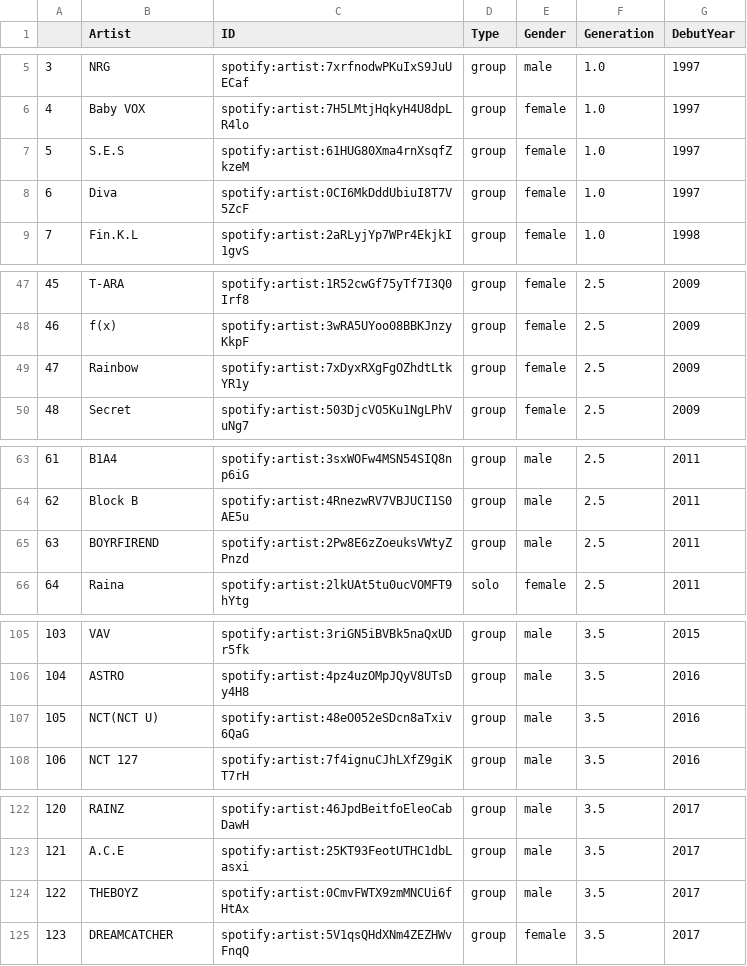
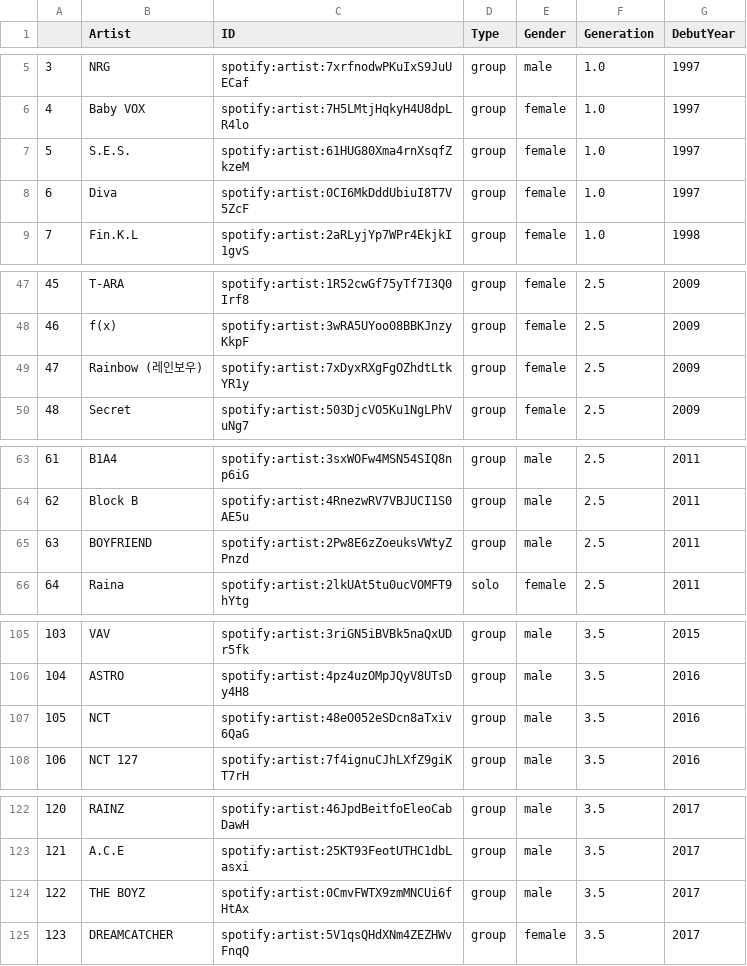
Before and after one commit to marysolomon/KPOPThesis, a CSV file: artist_df.csv, drawn as a sheet; only a part is shown, gaps mark what is left out.

Commit message:
started cleaning process for the songs metadata table

```diff
--- a/artist_df.csv
+++ b/artist_df.csv
@@ -6,3 +6,3 @@
 4,Baby VOX,spotify:artist:7H5LMtjHqkyH4U8dpLR4lo,group,female,1.0,1997
-5,S.E.S,spotify:artist:61HUG80Xma4rnXsqfZkzeM,group,female,1.0,1997
+5,S.E.S.,spotify:artist:61HUG80Xma4rnXsqfZkzeM,group,female,1.0,1997
 6,Diva,spotify:artist:0CI6MkDddUbiuI8T7V5ZcF,group,female,1.0,1997
@@ -48,3 +48,3 @@
 46,f(x),spotify:artist:3wRA5UYoo08BBKJnzyKkpF,group,female,2.5,2009
-47,Rainbow,spotify:artist:7xDyxRXgFgOZhdtLtkYR1y,group,female,2.5,2009
+47,Rainbow (레인보우),spotify:artist:7xDyxRXgFgOZhdtLtkYR1y,group,female,2.5,2009
 48,Secret,spotify:artist:503DjcVO5Ku1NgLPhVuNg7,group,female,2.5,2009
@@ -64,3 +64,3 @@
 62,Block B,spotify:artist:4RnezwRV7VBJUCI1S0AE5u,group,male,2.5,2011
-63,BOYRFIREND,spotify:artist:2Pw8E6zZoeuksVWtyZPnzd,group,male,2.5,2011
+63,BOYFRIEND,spotify:artist:2Pw8E6zZoeuksVWtyZPnzd,group,male,2.5,2011
 64,Raina,spotify:artist:2lkUAt5tu0ucVOMFT9hYtg,solo,female,2.5,2011
@@ -106,3 +106,3 @@
 104,ASTRO,spotify:artist:4pz4uzOMpJQyV8UTsDy4H8,group,male,3.5,2016
-105,NCT(NCT U),spotify:artist:48eO052eSDcn8aTxiv6QaG,group,male,3.5,2016
+105,NCT,spotify:artist:48eO052eSDcn8aTxiv6QaG,group,male,3.5,2016
 106,NCT 127,spotify:artist:7f4ignuCJhLXfZ9giKT7rH,group,male,3.5,2016
@@ -123,3 +123,3 @@
 121,A.C.E,spotify:artist:25KT93FeotUTHC1dbLasxi,group,male,3.5,2017
-122,THEBOYZ,spotify:artist:0CmvFWTX9zmMNCUi6fHtAx,group,male,3.5,2017
+122,THE BOYZ,spotify:artist:0CmvFWTX9zmMNCUi6fHtAx,group,male,3.5,2017
 123,DREAMCATCHER,spotify:artist:5V1qsQHdXNm4ZEZHWvFnqQ,group,female,3.5,2017
```
Also changed, not shown: 3 other files.
